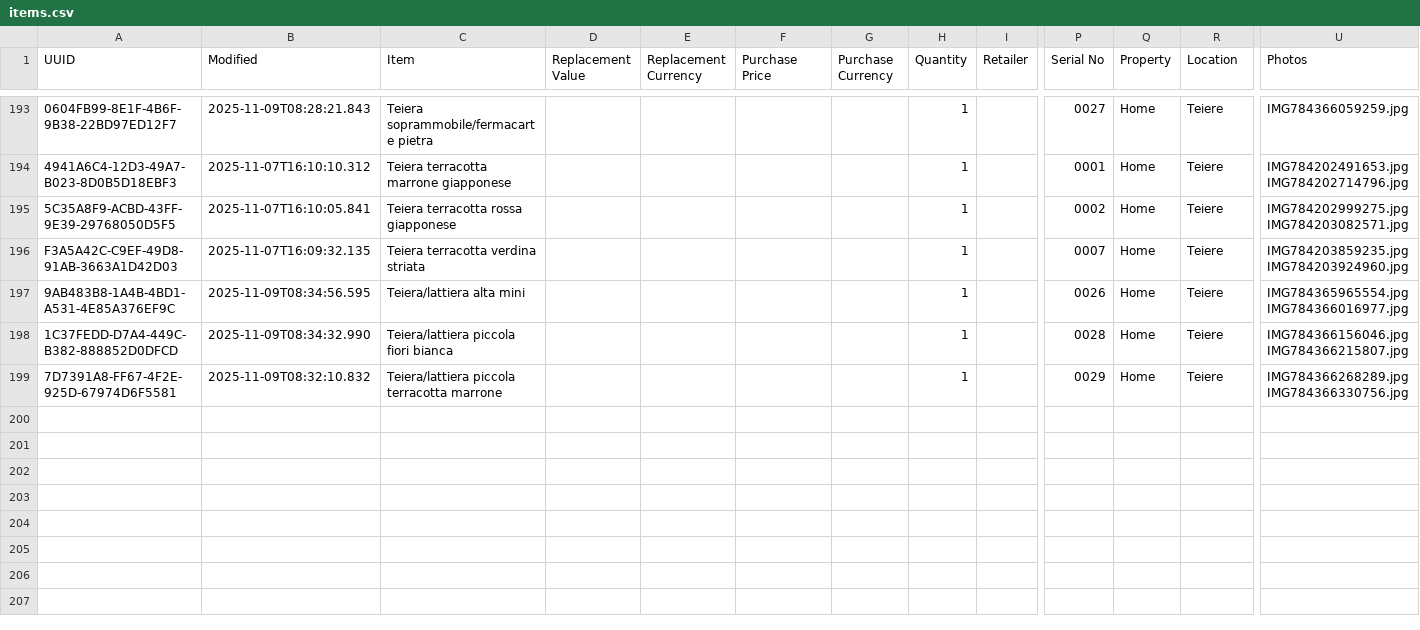
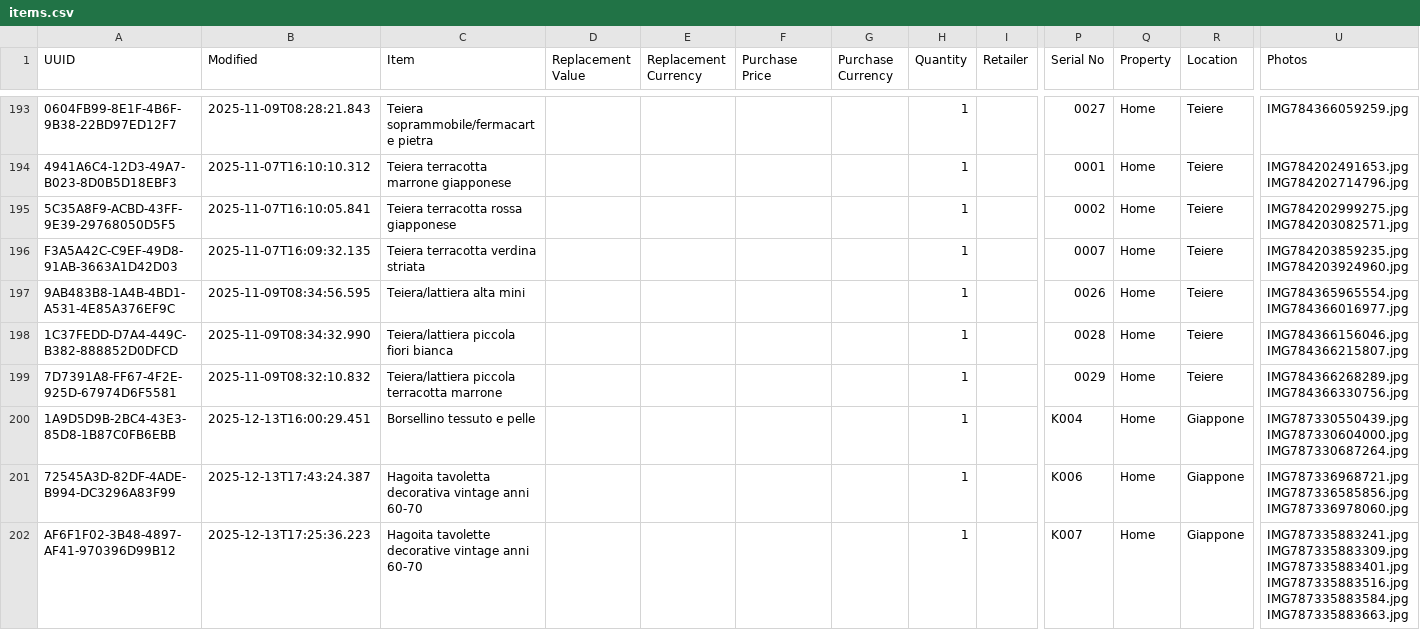
Before and after one commit to Andrea-Orimoto/sangottardo-dev, a CSV file: data/items.csv, drawn as a sheet; only a part is shown, gaps mark what is left out; rows hold the shown columns only; ↵ is a line break in a cell; the diff covers the shown part only; the diff names each change by its address in the sheet, - before the commit and + after, or states it on an @@ line.

Commit message:
foto akiko giappone camogli

```diff
--- a/data/items.csv
+++ b/data/items.csv
+row 200: 1A9D5D9B-2BC4-43E3-85D8-1B87C0FB6EBB | 2025-12-13T16:00:29.451 | Borsellino tessuto e pelle |  |  |  |  | 1 |  | K004 | Home | Giappone | IMG787330550439.jpg ↵ IMG787330604000.jpg ↵ IMG787330687264.jpg
+row 201: 72545A3D-82DF-4ADE-B994-DC3296A83F99 | 2025-12-13T17:43:24.387 | Hagoita tavoletta decorativa vintage anni 60-70 |  |  |  |  | 1 |  | K006 | Home | Giappone | IMG787336968721.jpg ↵ IMG787336585856.jpg ↵ IMG787336978060.jpg
+row 202: AF6F1F02-3B48-4897-AF41-970396D99B12 | 2025-12-13T17:25:36.223 | Hagoita tavolette decorative vintage anni 60-70 |  |  |  |  | 1 |  | K007 | Home | Giappone | IMG787335883241.jpg ↵ IMG787335883309.jpg ↵ IMG787335883401.jpg ↵ IMG787335883516.jpg ↵ IMG787335883584.jpg ↵ IMG787335883663.jpg
```
Also changed, not shown: 3 added rows elsewhere in this file, 21 other files.
